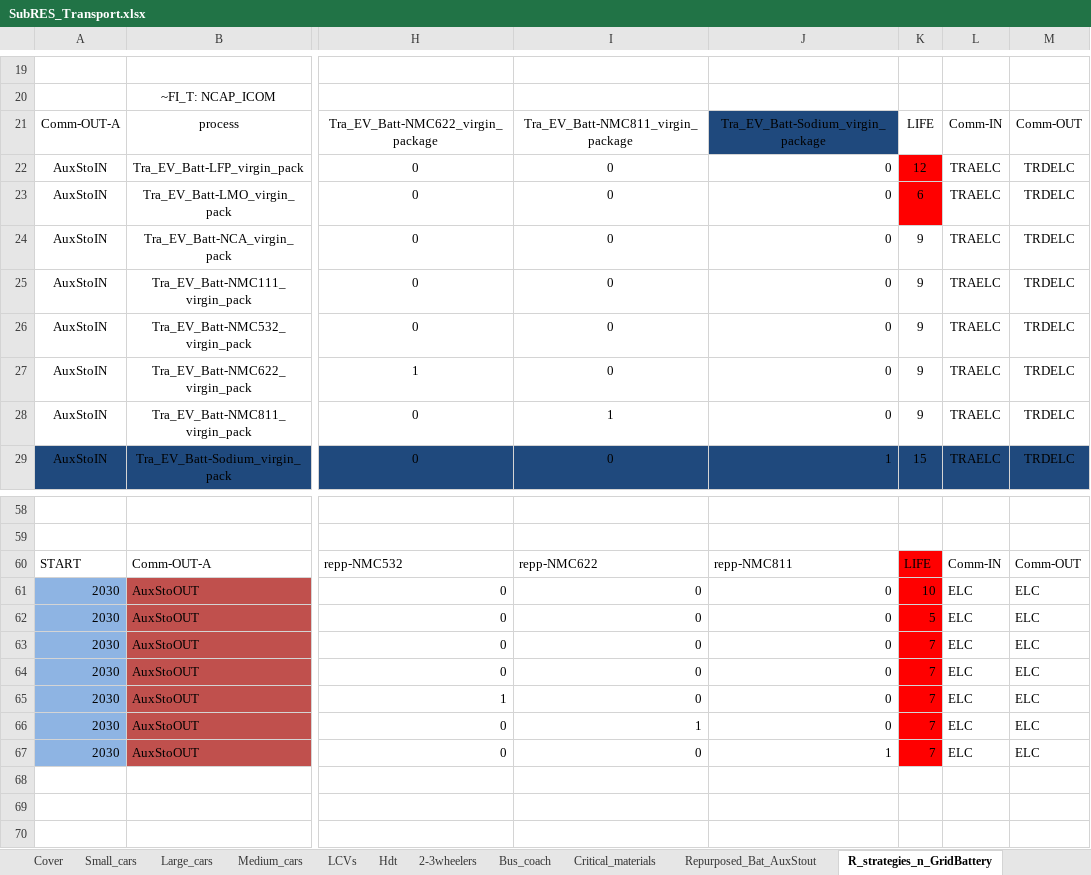
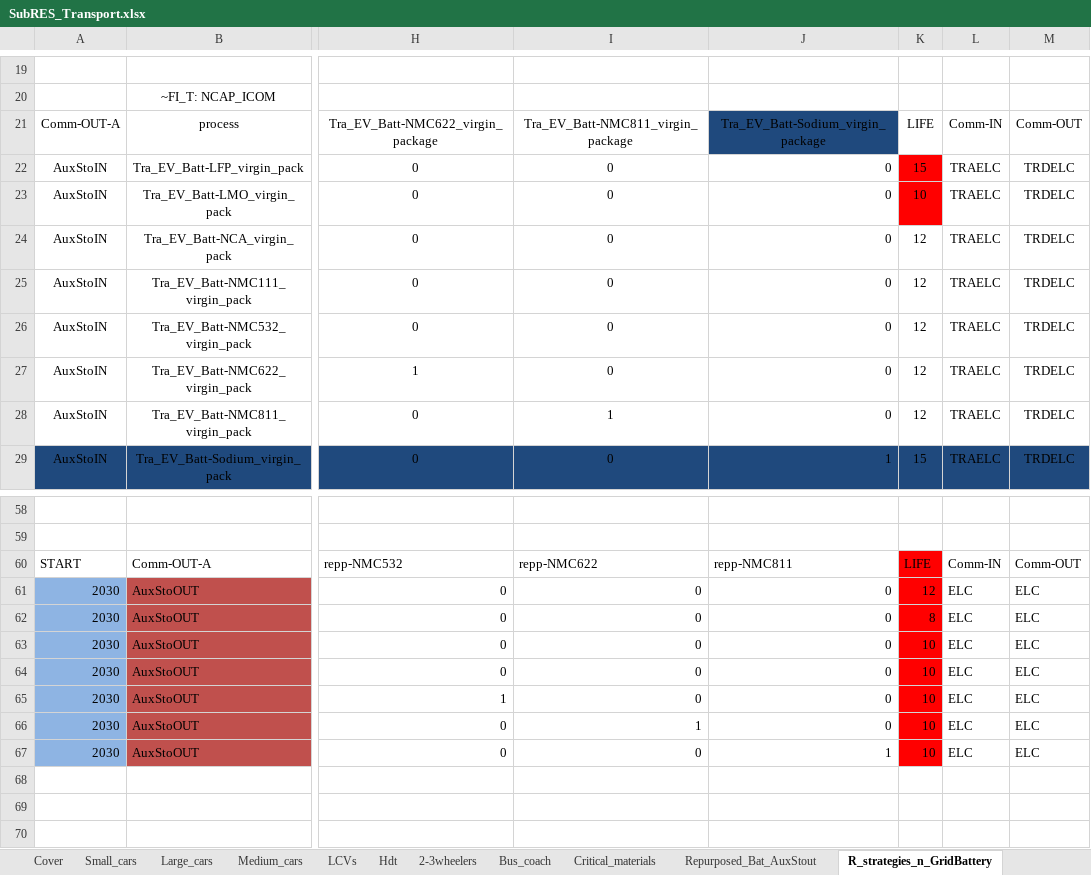
Before and after one commit to seanli12354/KiNESYS_BattCircularity-main, an Excel workbook: SubRes_Tmpl/SubRES_Transport.xlsx, sheet R_strategies_n_GridBattery, drawn as a sheet; only a part is shown, gaps mark what is left out; values as stored, in another font and other column widths than the file's, no borders; charts and pictures not drawn; the diff names each change by its address in the sheet, - before the commit and + after, or states it on an @@ line.

Commit message:
claude concise inputs

```diff
--- a/SubRes_Tmpl/SubRES_Transport.xlsx (sheet R_strategies_n_GridBattery)
+++ b/SubRes_Tmpl/SubRES_Transport.xlsx (sheet R_strategies_n_GridBattery)
-K22: 12
+K22: 15
-K23: 6
+K23: 10
-K24:K28: 9
+K24:K28: 12
-K61: 10
+K61: 12
-K62: 5
+K62: 8
-K63:K67: 7
+K63:K67: 10
```
Also changed, not shown: sheet R_strategies_RecycledEV_batt.
